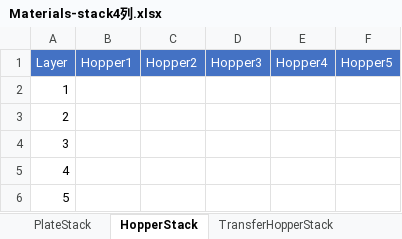
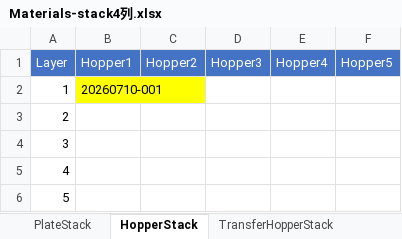
Before and after one commit to llwc594/excel_generation, an Excel workbook: 逆合成/Materials-stack4列.xlsx, sheet HopperStack, drawn as a sheet; values as stored, in another font and other column widths than the file's, no borders; the diff names each change by its address in the sheet, - before the commit and + after, or states it on an @@ line.

```diff
--- a/逆合成/Materials-stack4列.xlsx (sheet HopperStack)
+++ b/逆合成/Materials-stack4列.xlsx (sheet HopperStack)
-B2 (Hopper1): (empty)
+B2 (Hopper1): 20260710-001
-B2 fill: none
+B2 fill: #FFFF00
```
Also changed, not shown: sheet PlateStack, generation_zy/hiwo-任务1.xlsx, generation_zy/hiwo-任务2.xlsx, 16 other files.
